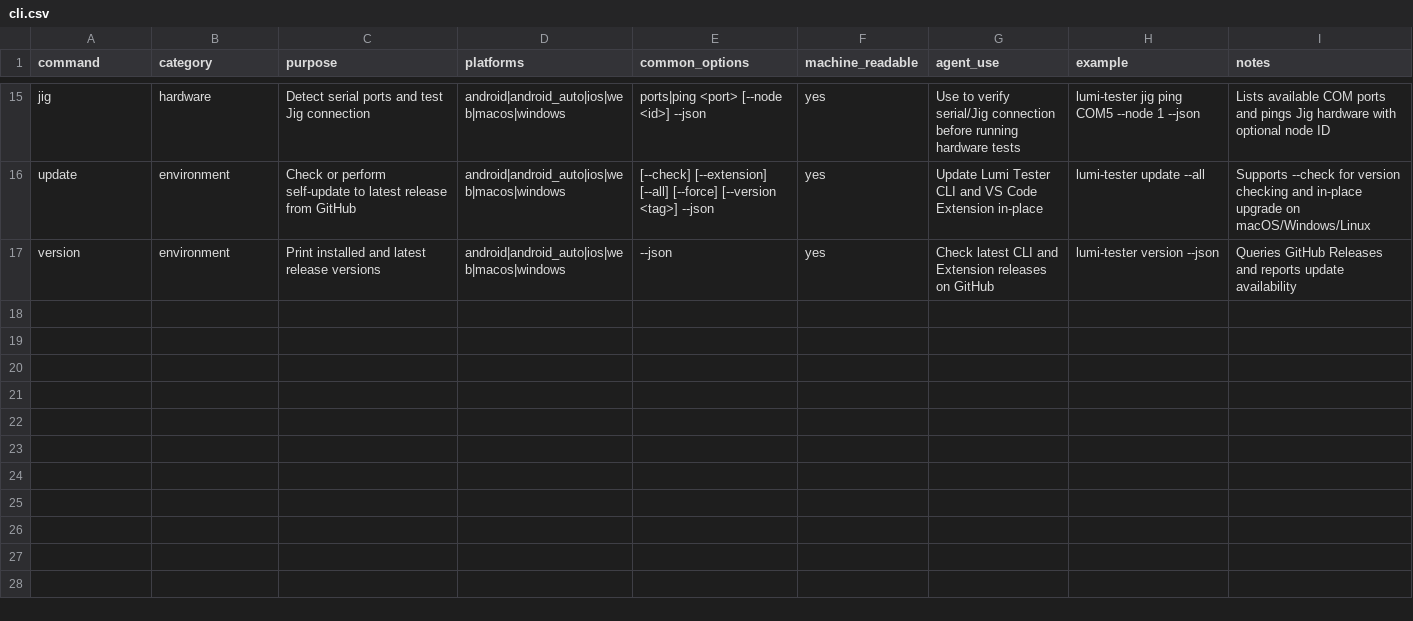
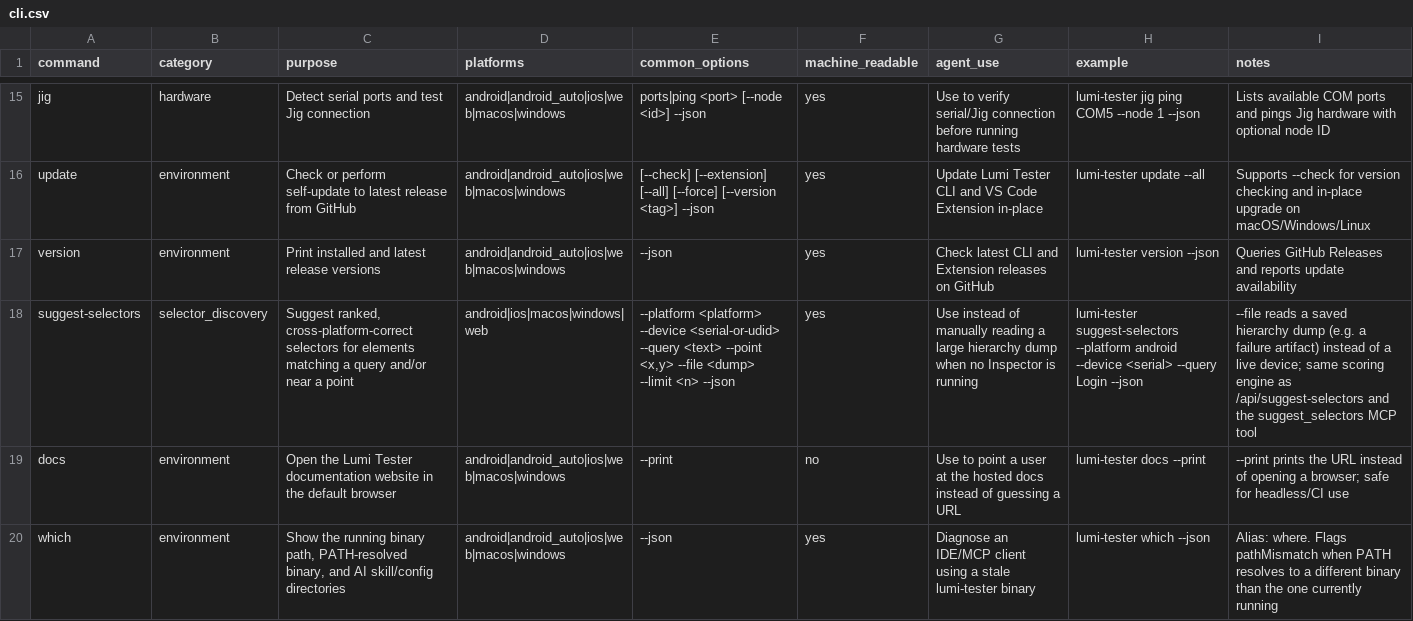
Before and after one commit to Nghi-NV/nl-tester, a CSV file: lumi-tester/ai/codex-skill/lumi-tester-agent/references/cli.csv, drawn as a sheet; only a part is shown, gaps mark what is left out; the diff names each change by its address in the sheet, - before the commit and + after, or states it on an @@ line.

```diff
--- a/lumi-tester/ai/codex-skill/lumi-tester-agent/references/cli.csv
+++ b/lumi-tester/ai/codex-skill/lumi-tester-agent/references/cli.csv
+row 18: suggest-selectors | selector_discovery | Suggest ranked, cross-platform-correct selectors for elements matching a query and/or near a point | android|ios|macos|windows|web | --platform <platform> --device <serial-or-udid> --query <text> --point <x,y> --file <dump> --limit <n> --json | yes | Use instead of manually reading a large hierarchy dump when no Inspector is running | lumi-tester suggest-selectors --platform android --device <serial> --query Login --json | --file reads a saved hierarchy dump (e.g. a failure artifact) instead of a live device; same scoring engine as /api/suggest-selectors and the suggest_selectors MCP tool
+row 19: docs | environment | Open the Lumi Tester documentation website in the default browser | android|android_auto|ios|web|macos|windows | --print | no | Use to point a user at the hosted docs instead of guessing a URL | lumi-tester docs --print | --print prints the URL instead of opening a browser; safe for headless/CI use
+row 20: which | environment | Show the running binary path, PATH-resolved binary, and AI skill/config directories | android|android_auto|ios|web|macos|windows | --json | yes | Diagnose an IDE/MCP client using a stale lumi-tester binary | lumi-tester which --json | Alias: where. Flags pathMismatch when PATH resolves to a different binary than the one currently running
```
Also changed, not shown: 35 other files.
